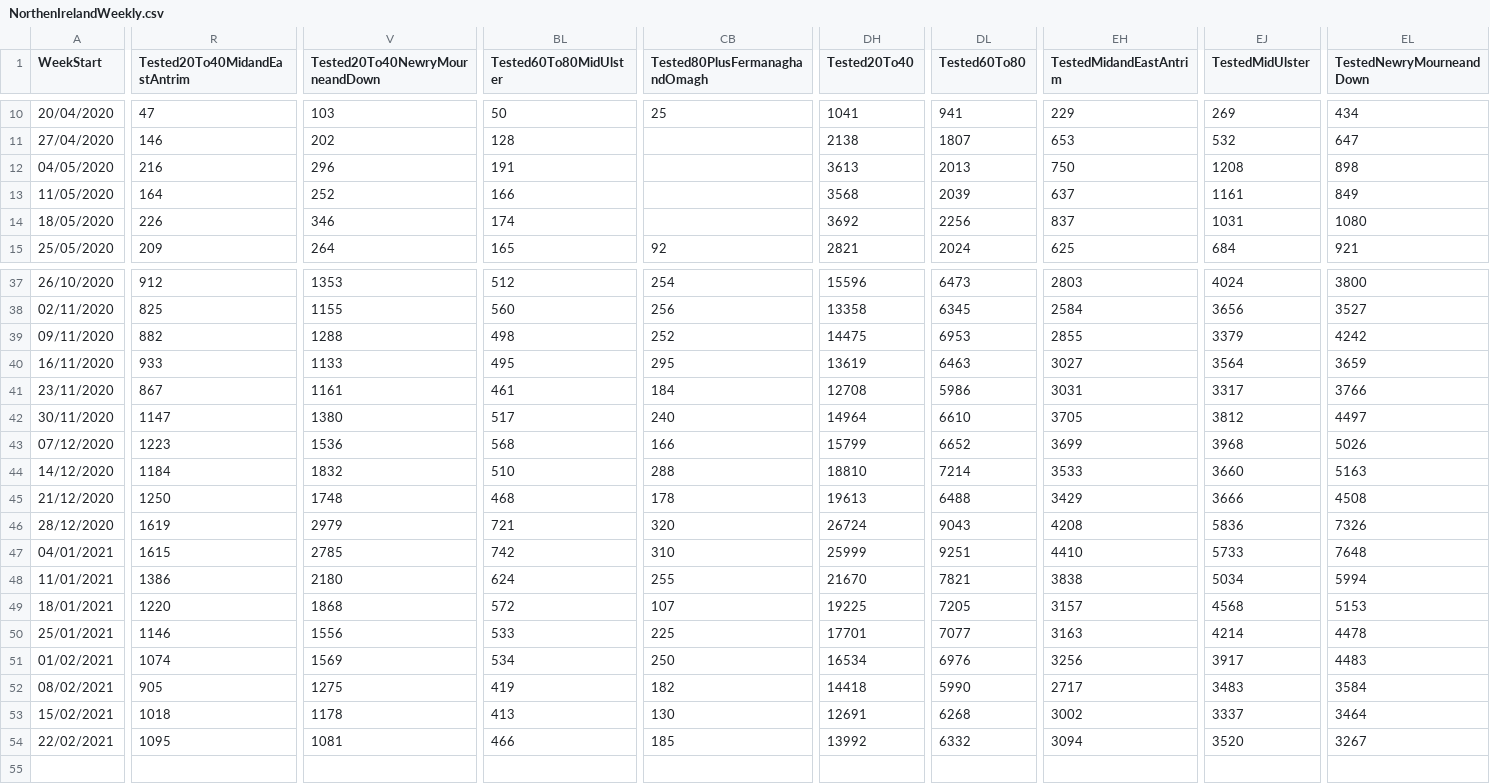
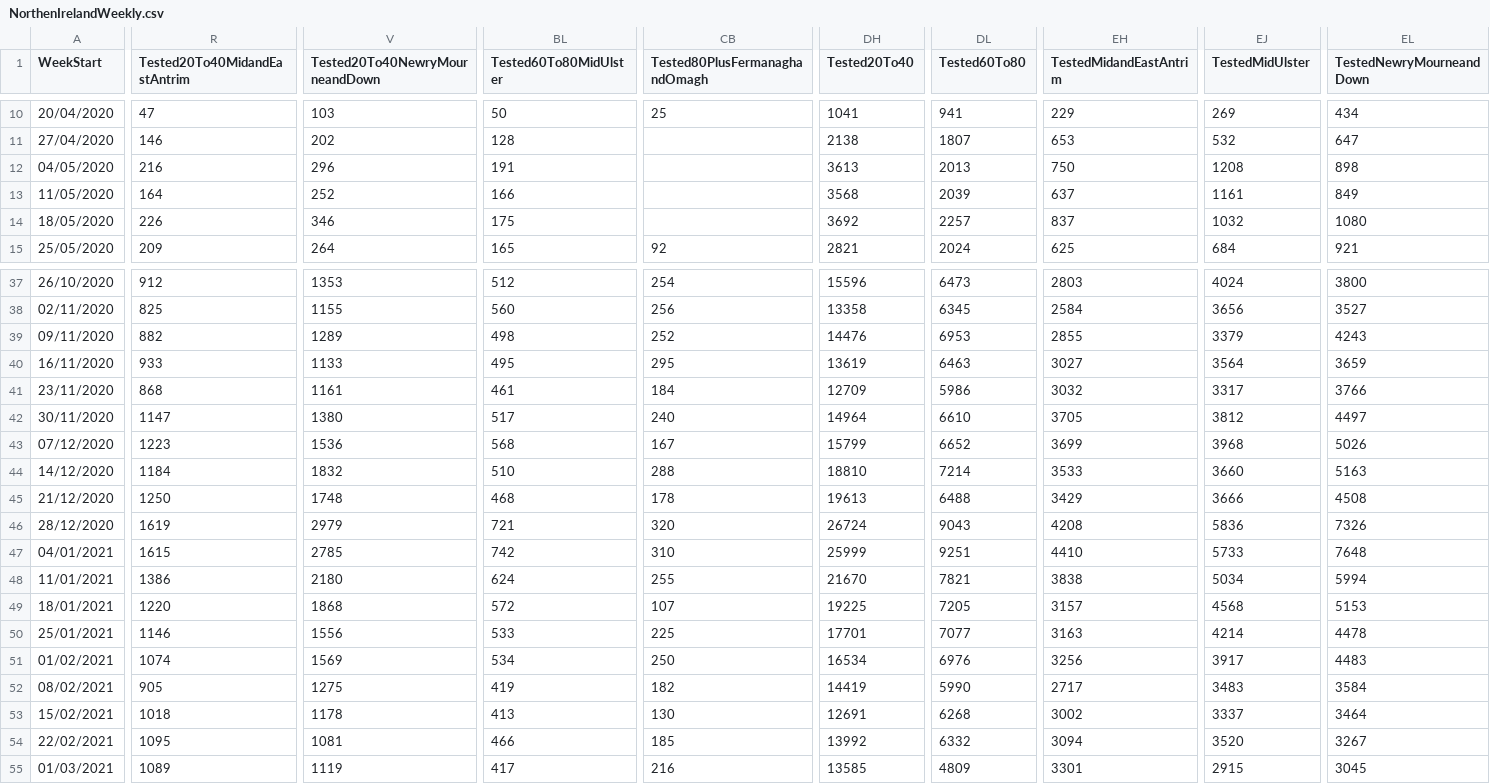
Before and after one commit to CatsAgainstCovid/IrelandCovidData, a CSV file: Outputs/NIDailyReports/NorthenIrelandWeekly.csv, drawn as a sheet; only a part is shown, gaps mark what is left out; rows hold the shown columns only; the diff covers the shown part only; the diff names each change by its address in the sheet, - before the commit and + after, or states it on an @@ line.

Commit message:
Update

```diff
--- a/Outputs/NIDailyReports/NorthenIrelandWeekly.csv
+++ b/Outputs/NIDailyReports/NorthenIrelandWeekly.csv
-BL14 (Tested60To80MidUlster): 174
+BL14 (Tested60To80MidUlster): 175
-DL14 (Tested60To80): 2256
+DL14 (Tested60To80): 2257
-EJ14 (TestedMidUlster): 1031
+EJ14 (TestedMidUlster): 1032
-V39 (Tested20To40NewryMourneandDown): 1288
+V39 (Tested20To40NewryMourneandDown): 1289
-DH39 (Tested20To40): 14475
+DH39 (Tested20To40): 14476
-EL39 (TestedNewryMourneandDown): 4242
+EL39 (TestedNewryMourneandDown): 4243
-R41 (Tested20To40MidandEastAntrim): 867
+R41 (Tested20To40MidandEastAntrim): 868
-DH41 (Tested20To40): 12708
+DH41 (Tested20To40): 12709
-EH41 (TestedMidandEastAntrim): 3031
+EH41 (TestedMidandEastAntrim): 3032
-CB43 (Tested80PlusFermanaghandOmagh): 166
+CB43 (Tested80PlusFermanaghandOmagh): 167
-DH52 (Tested20To40): 14418
+DH52 (Tested20To40): 14419
+row 55: 01/03/2021 | 1089 | 1119 | 417 | 216 | 13585 | 4809 | 3301 | 2915 | 3045
```
Also changed, not shown: 4 edited cells elsewhere in this file.
